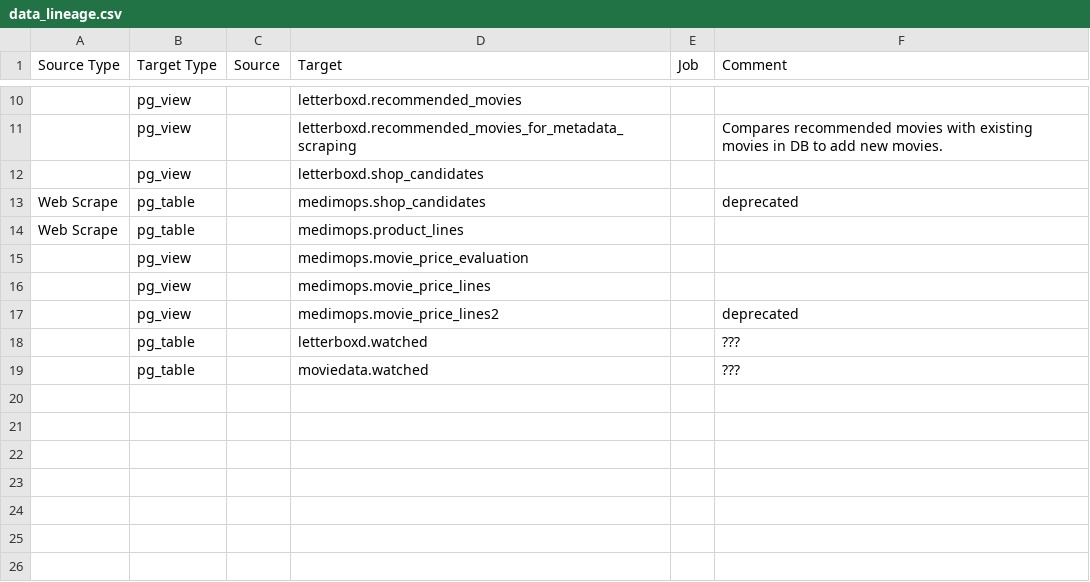
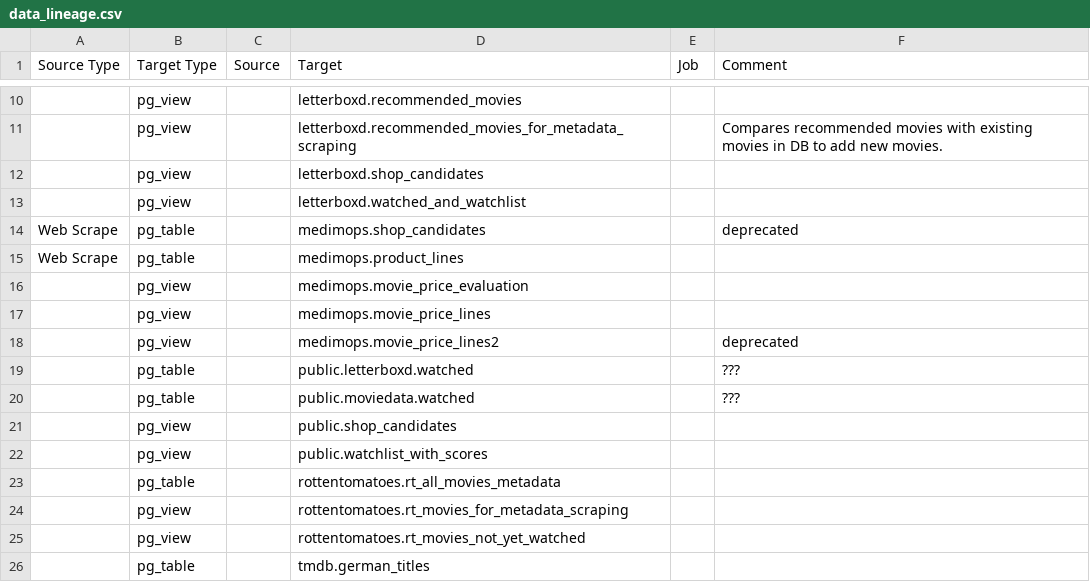
Before and after one commit to irnscvngr/moviedata2, a CSV file: config/data_lineage.csv, drawn as a sheet; only a part is shown, gaps mark what is left out; addresses are those after the commit; the diff names each change by its address in the sheet, - before the commit and + after, or states it on an @@ line.

Commit message:
Updated data lineage

```diff
--- a/config/data_lineage.csv
+++ b/config/data_lineage.csv
+row 13:  | pg_view |  | letterboxd.watched_and_watchlist
-D19 (Target): letterboxd.watched
+D19 (Target): public.letterboxd.watched
-D20 (Target): moviedata.watched
+D20 (Target): public.moviedata.watched
+row 21:  | pg_view |  | public.shop_candidates
+row 22:  | pg_view |  | public.watchlist_with_scores
+row 23:  | pg_table |  | rottentomatoes.rt_all_movies_metadata
+row 24:  | pg_view |  | rottentomatoes.rt_movies_for_metadata_scraping
+row 25:  | pg_view |  | rottentomatoes.rt_movies_not_yet_watched
+row 26:  | pg_table |  | tmdb.german_titles
```
